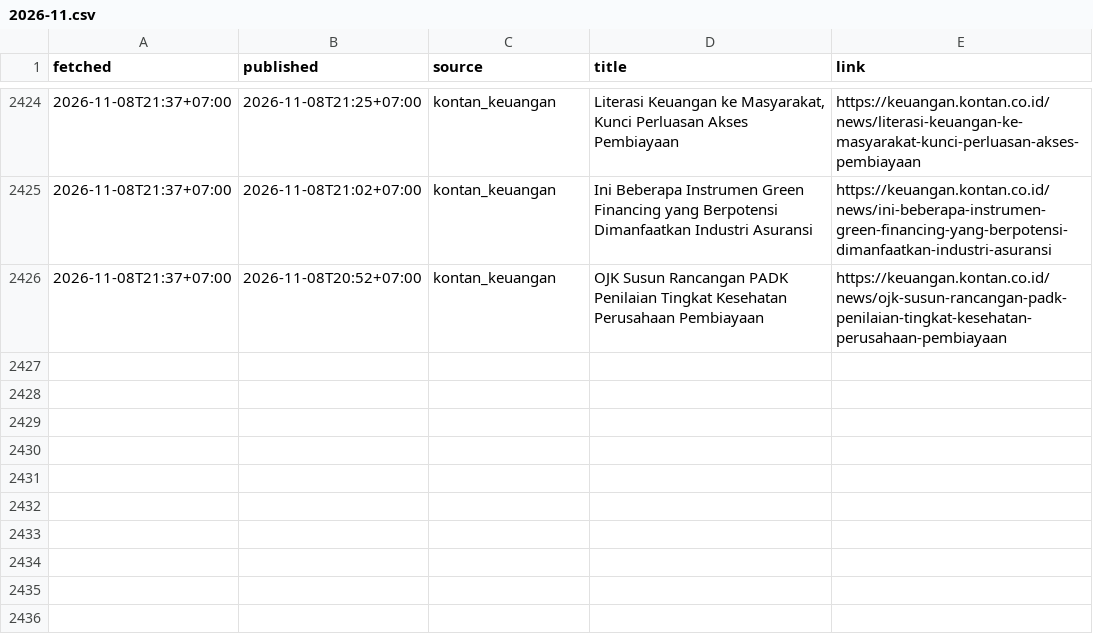
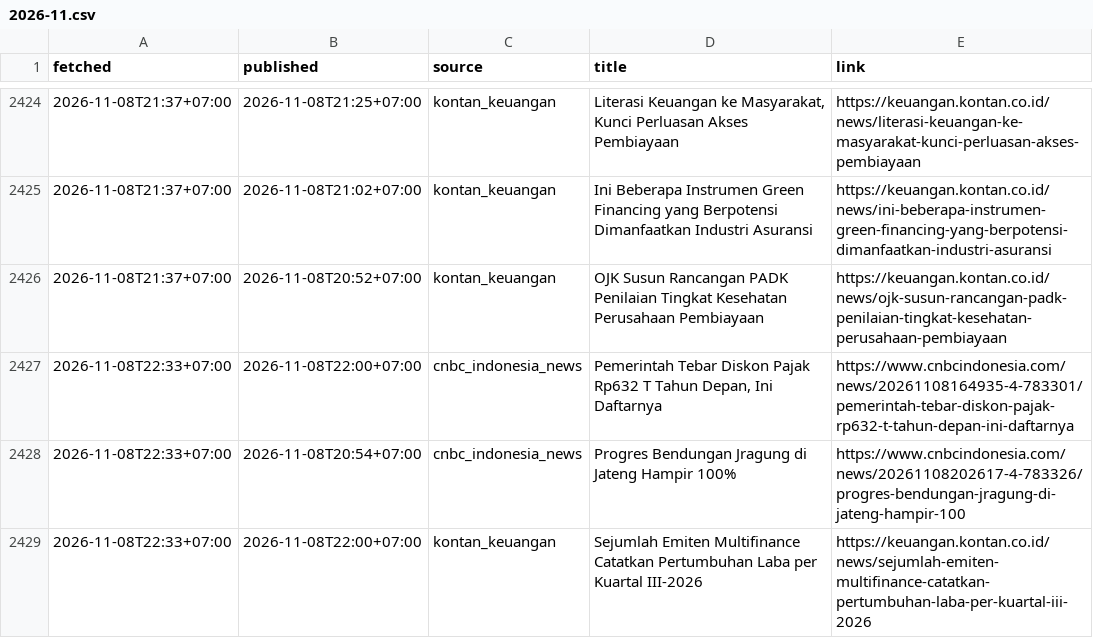
Before and after one commit to annas820/idx, a CSV file: news/2026-11.csv, drawn as a sheet; only a part is shown, gaps mark what is left out; the diff names each change by its address in the sheet, - before the commit and + after, or states it on an @@ line.

```diff
--- a/news/2026-11.csv
+++ b/news/2026-11.csv
+row 2427: 2026-11-08T22:33+07:00 | 2026-11-08T22:00+07:00 | cnbc_indonesia_news | Pemerintah Tebar Diskon Pajak Rp632 T Tahun Depan, Ini Daftarnya | https://www.cnbcindonesia.com/news/20261108164935-4-783301/pemerintah-tebar-diskon-pajak-rp632-t-tahun-depan-ini-daftarnya
+row 2428: 2026-11-08T22:33+07:00 | 2026-11-08T20:54+07:00 | cnbc_indonesia_news | Progres Bendungan Jragung di Jateng Hampir 100% | https://www.cnbcindonesia.com/news/20261108202617-4-783326/progres-bendungan-jragung-di-jateng-hampir-100
+row 2429: 2026-11-08T22:33+07:00 | 2026-11-08T22:00+07:00 | kontan_keuangan | Sejumlah Emiten Multifinance Catatkan Pertumbuhan Laba per Kuartal III-2026 | https://keuangan.kontan.co.id/news/sejumlah-emiten-multifinance-catatkan-pertumbuhan-laba-per-kuartal-iii-2026
```
Also changed, not shown: 2 other files.
